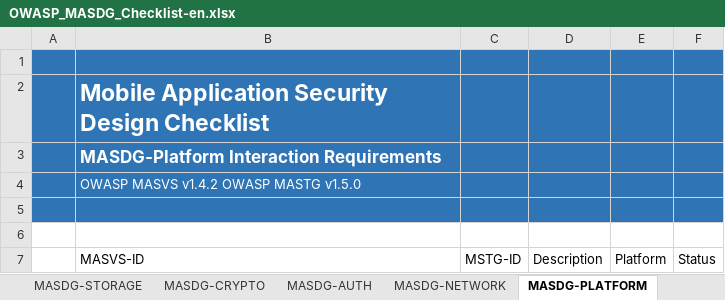
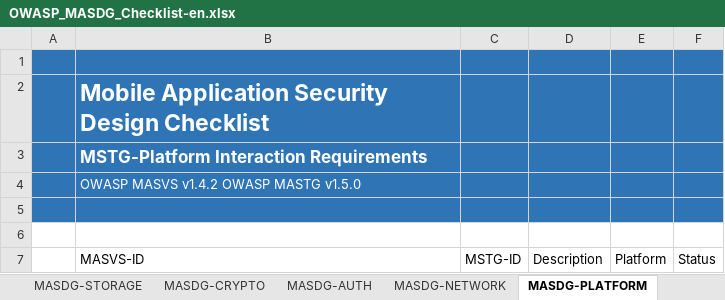
Before and after one commit to OWASP/www-project-mobile-application-security-design-guide, an Excel workbook: assets/archive/OWASP_MASDG_Checklist-en.xlsx, sheet MASDG-PLATFORM, drawn as a sheet; only a part is shown; values as stored, in another font and other column widths than the file's, no borders; charts and pictures and conditional formats not drawn; the diff names each change by its address in the sheet, - before the commit and + after, or states it on an @@ line.

```diff
--- a/assets/archive/OWASP_MASDG_Checklist-en.xlsx (sheet MASDG-PLATFORM)
+++ b/assets/archive/OWASP_MASDG_Checklist-en.xlsx (sheet MASDG-PLATFORM)
-B3 (MASVS-ID): MASDG-Platform Interaction Requirements
+B3 (MASVS-ID): MSTG-Platform Interaction Requirements
```
Also changed, not shown: sheet About, sheet MASDG-NETWORK, sheet MASDG-AUTH, sheet MASDG-CODE, assets/archive/OWASP_MASDG_Checklist-ja.xlsx, 9 other files.
